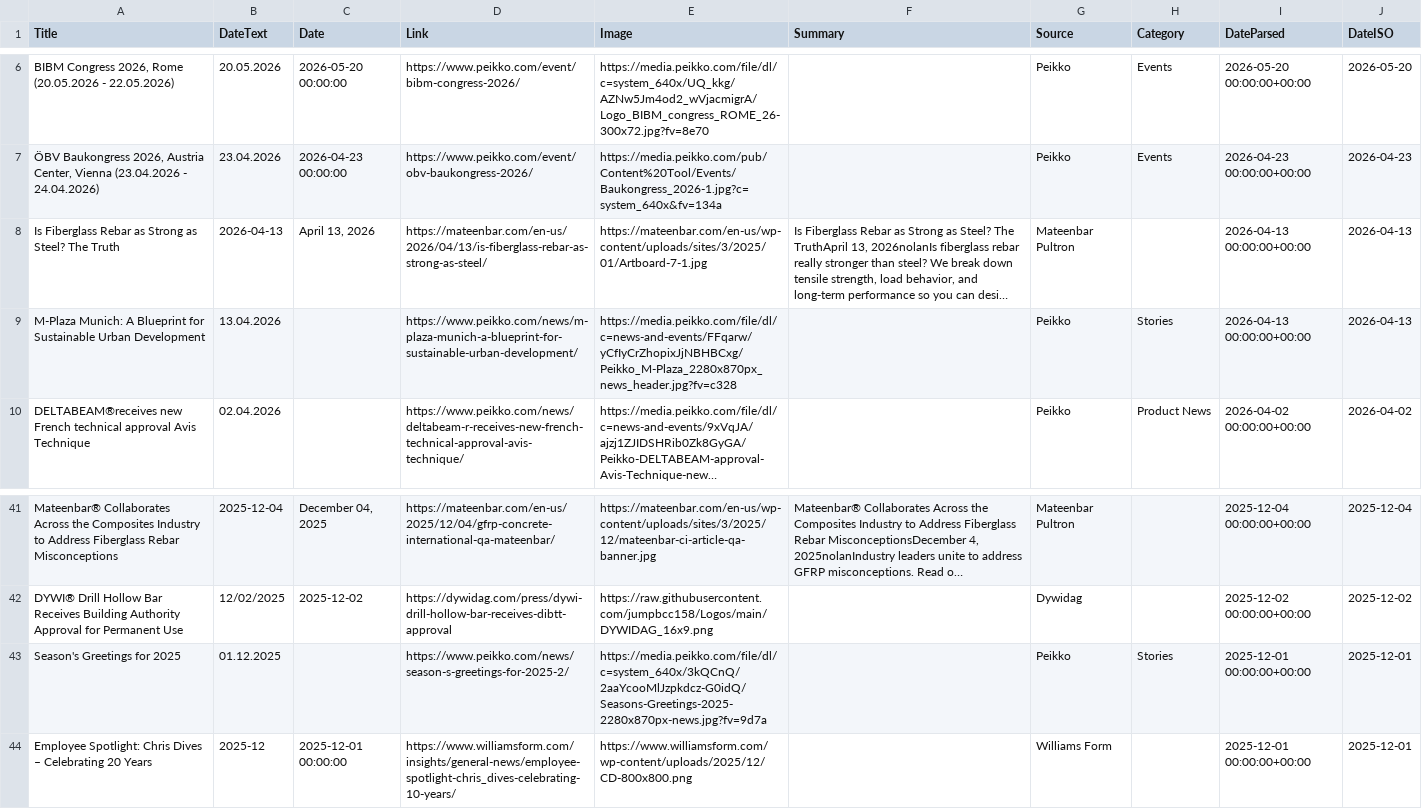
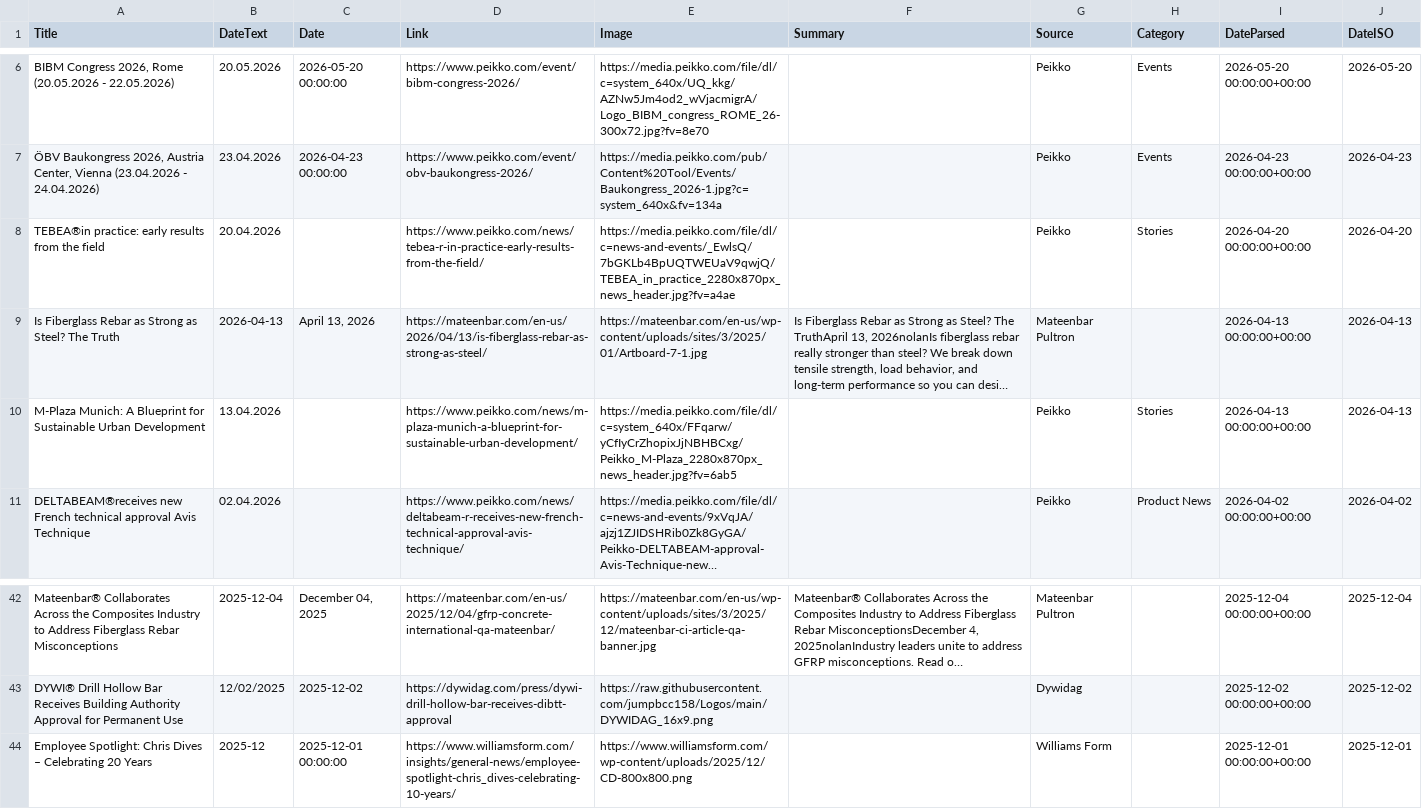
Before and after one commit to passakornDextra/competitorWatch, a CSV file: export_combined.csv, drawn as a sheet; only a part is shown, gaps mark what is left out; long unchanged cells end in …; removed rows and columns are numbered as before the commit, all else as after; the diff names each change by its address in the sheet, - before the commit and + after, or states it on an @@ line.

```diff
--- a/export_combined.csv
+++ b/export_combined.csv
+row 8: TEBEA®in practice: early results from the field | 20.04.2026 |  | https://www.peikko.com/news/tebea-r-in-practice-early-results-from-the-field/ | https://media.peikko.com/file/dl/c=news-and-events/_EwlsQ/7bGKLb4BpUQTWEUaV9qwjQ/TEBEA_in_practice_2280x870px_news_header.jpg?fv=a4ae |  | Peikko | Stories | 2026-04-20 00:00:00+00:00 | 2026-04-20
-E10 (Image): https://media.peikko.com/file/dl/c=news-and-events/FFqarw/yCfIyCrZhopixJjNBHBCxg/Peikko_M-Plaza_2280x870px_news_header.jpg?fv=c328
+E10 (Image): https://media.peikko.com/file/dl/c=system_640x/FFqarw/yCfIyCrZhopixJjNBHBCxg/Peikko_M-Plaza_2280x870px_news_header.jpg?fv=6ab5
-row 43: Season's Greetings for 2025 | 01.12.2025 |  | https://www.peikko.com/news/season-s-greetings-for-2025-2/ | https://media.peikko.com/file/dl/c=system_640x/3kQCnQ/2aaYcooMlJzpkdcz-G0idQ/Seasons-Greetings-2025-2280x870px-news.jpg?fv=9d7a |  | Peikko | Stories | 2025-12-01 00:00:00+00:00 | 2025-12-01
```
